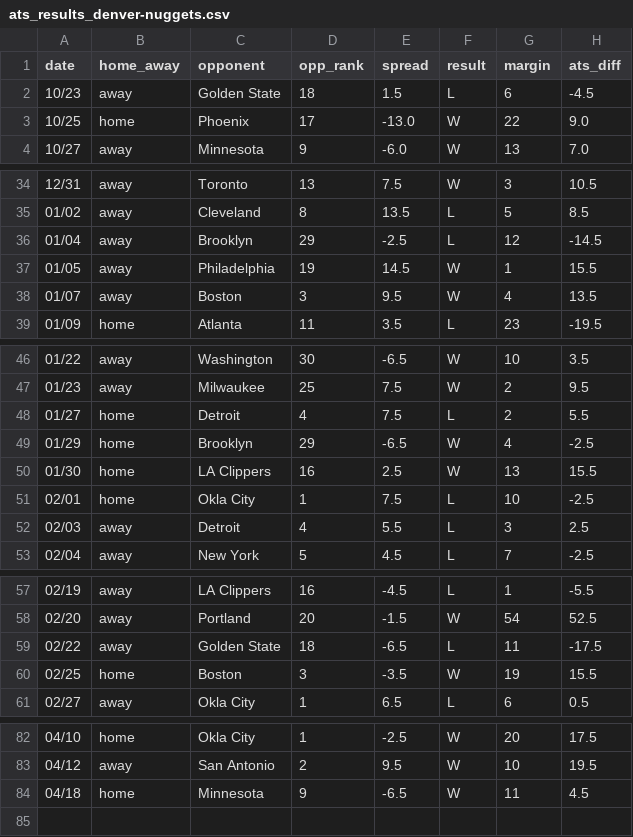
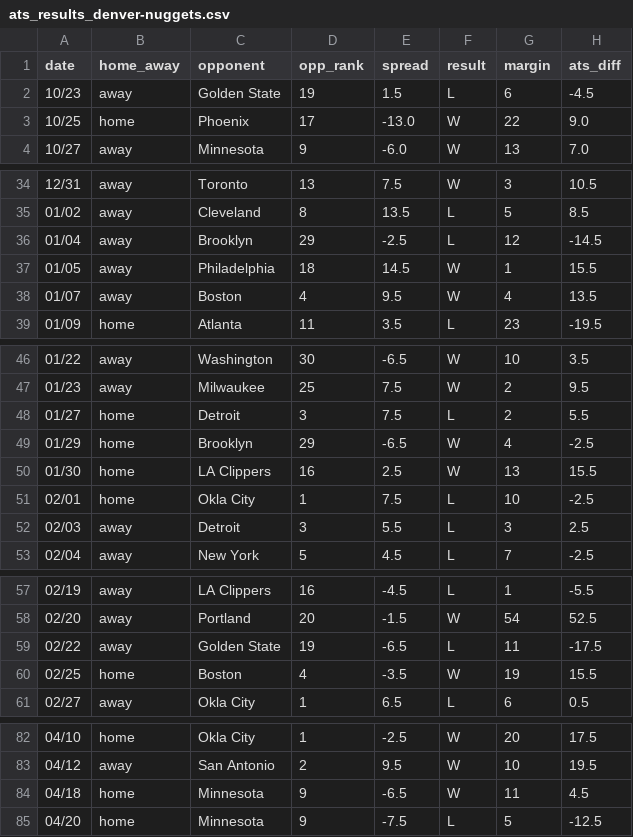
Before and after one commit to ajoros/nbabetinfo, a CSV file: ats_results_denver-nuggets.csv, drawn as a sheet; only a part is shown, gaps mark what is left out; the diff covers the shown part only.

```diff
--- a/ats_results_denver-nuggets.csv
+++ b/ats_results_denver-nuggets.csv
@@ -1,3 +1,3 @@
 date,home_away,opponent,opp_rank,spread,result,margin,ats_diff
-10/23,away,Golden State,18,1.5,L,6,-4.5
+10/23,away,Golden State,19,1.5,L,6,-4.5
 10/25,home,Phoenix,17,-13.0,W,22,9.0
@@ -36,4 +36,4 @@ date,home_away,opponent,opp_rank,spread,result,margin,ats_diff
 01/04,away,Brooklyn,29,-2.5,L,12,-14.5
-01/05,away,Philadelphia,19,14.5,W,1,15.5
-01/07,away,Boston,3,9.5,W,4,13.5
+01/05,away,Philadelphia,18,14.5,W,1,15.5
+01/07,away,Boston,4,9.5,W,4,13.5
 01/09,home,Atlanta,11,3.5,L,23,-19.5
@@ -47,3 +47,3 @@ date,home_away,opponent,opp_rank,spread,result,margin,ats_diff
 01/23,away,Milwaukee,25,7.5,W,2,9.5
-01/27,home,Detroit,4,7.5,L,2,5.5
+01/27,home,Detroit,3,7.5,L,2,5.5
 01/29,home,Brooklyn,29,-6.5,W,4,-2.5
@@ -51,3 +51,3 @@ date,home_away,opponent,opp_rank,spread,result,margin,ats_diff
 02/01,home,Okla City,1,7.5,L,10,-2.5
-02/03,away,Detroit,4,5.5,L,3,2.5
+02/03,away,Detroit,3,5.5,L,3,2.5
 02/04,away,New York,5,4.5,L,7,-2.5
@@ -58,4 +58,4 @@ date,home_away,opponent,opp_rank,spread,result,margin,ats_diff
 02/20,away,Portland,20,-1.5,W,54,52.5
-02/22,away,Golden State,18,-6.5,L,11,-17.5
-02/25,home,Boston,3,-3.5,W,19,15.5
+02/22,away,Golden State,19,-6.5,L,11,-17.5
+02/25,home,Boston,4,-3.5,W,19,15.5
 02/27,away,Okla City,1,6.5,L,6,0.5
@@ -84 +84,2 @@ date,home_away,opponent,opp_rank,spread,result,margin,ats_diff
 04/18,home,Minnesota,9,-6.5,W,11,4.5
+04/20,home,Minnesota,9,-7.5,L,5,-12.5
```
Also changed, not shown: 3 edited cells elsewhere in this file, ats_results_atlanta-hawks.csv, ats_results_cleveland-cavaliers.csv, 8 other files.
